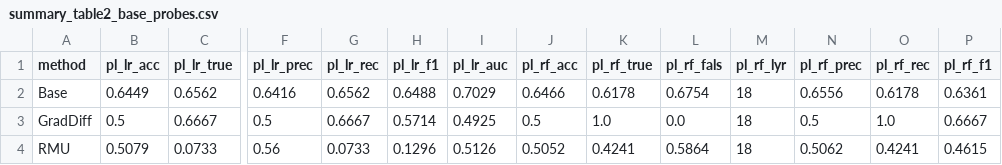
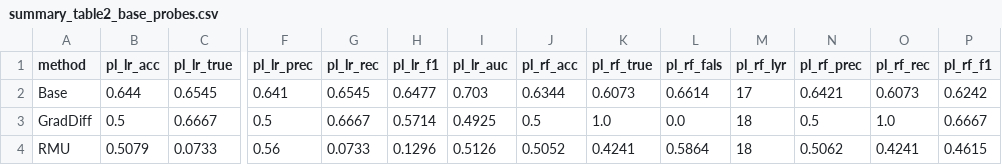
Before and after one commit to YuvalMandel/HiddenKnowledgeAfterUnlearning_attempt1, a CSV file: data/summary_table2_base_probes.csv, drawn as a sheet; only a part is shown, gaps mark what is left out; the diff covers the shown part only; the diff names each change by its address in the sheet, - before the commit and + after, or states it on an @@ line.

```diff
--- a/data/summary_table2_base_probes.csv
+++ b/data/summary_table2_base_probes.csv
-B2 (pl_lr_acc): 0.6449
+B2 (pl_lr_acc): 0.644
-C2 (pl_lr_true): 0.6562
+C2 (pl_lr_true): 0.6545
-F2 (pl_lr_prec): 0.6416
+F2 (pl_lr_prec): 0.641
-G2 (pl_lr_rec): 0.6562
+G2 (pl_lr_rec): 0.6545
-H2 (pl_lr_f1): 0.6488
+H2 (pl_lr_f1): 0.6477
-I2 (pl_lr_auc): 0.7029
+I2 (pl_lr_auc): 0.703
-J2 (pl_rf_acc): 0.6466
+J2 (pl_rf_acc): 0.6344
-K2 (pl_rf_true): 0.6178
+K2 (pl_rf_true): 0.6073
-L2 (pl_rf_fals): 0.6754
+L2 (pl_rf_fals): 0.6614
-M2 (pl_rf_lyr): 18
+M2 (pl_rf_lyr): 17
-N2 (pl_rf_prec): 0.6556
+N2 (pl_rf_prec): 0.6421
-O2 (pl_rf_rec): 0.6178
+O2 (pl_rf_rec): 0.6073
-P2 (pl_rf_f1): 0.6361
+P2 (pl_rf_f1): 0.6242
```
Also changed, not shown: 63 edited cells elsewhere in this file, data/summary_bio_confusion.csv, data/summary_cyber_confusion.csv, 1 other file.
